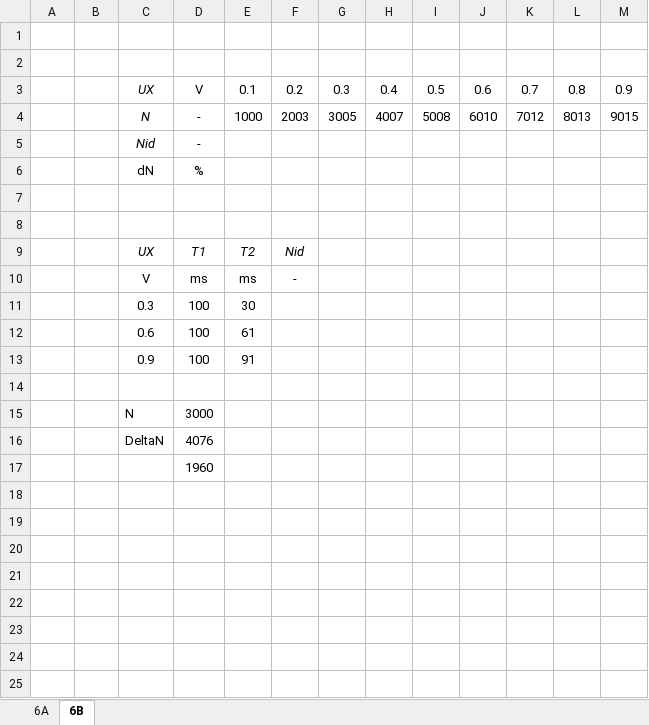
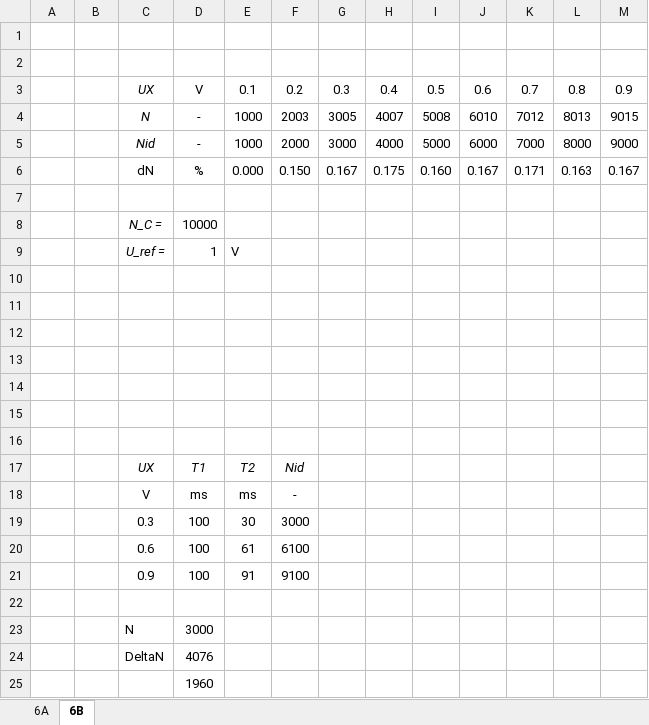
Before and after one commit to karolinaas/BPC-MVAA-Protokoly-2024, an Excel workbook: Uloha6/Uloha6.xlsx, sheet 6B, drawn as a sheet; values as stored, in another font and other column widths than the file's, no borders; addresses are those after the commit; the diff names each change by its address in the sheet, - before the commit and + after, or states it on an @@ line.

```diff
--- a/Uloha6/Uloha6.xlsx (sheet 6B)
+++ b/Uloha6/Uloha6.xlsx (sheet 6B)
+row 5:  |  | Nid | - | 1000 | 2000 | 3000 | 4000 | 5000 | 6000 | 7000 | 8000 | 9000
+row 6:  |  | dN | % | 0.000 | 0.150 | 0.167 | 0.175 | 0.160 | 0.167 | 0.171 | 0.163 | 0.167
-row 7:  |  | Nid | -
+row 7: (empty)
+row 8:  |  | N_C = | 10000
+row 9:  |  | U_ref = | 1 | V
-row 10:  |  | dN | %
+row 10: (empty)
+row 11: (empty)
+row 12: (empty)
+row 13: (empty)
+row 14: (empty)
-F19: (empty)
+F19: 3000
-F20: (empty)
+F20: 6100
-F21: (empty)
+F21: 9100
```
Also changed, not shown: sheet 6A, charts or pictures, 2 other files.
